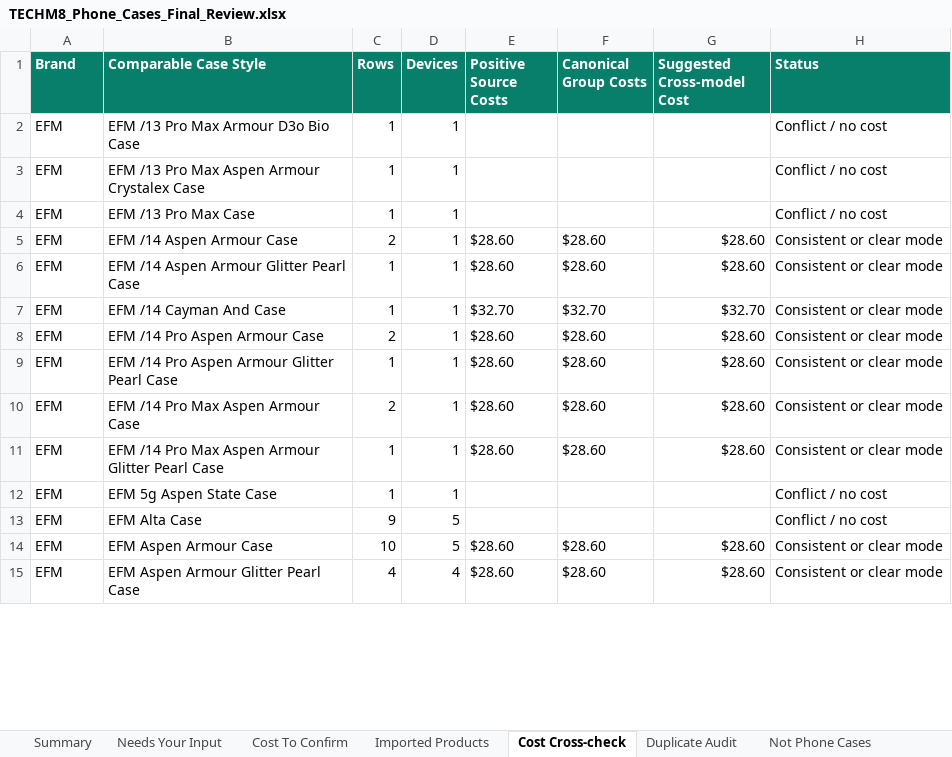
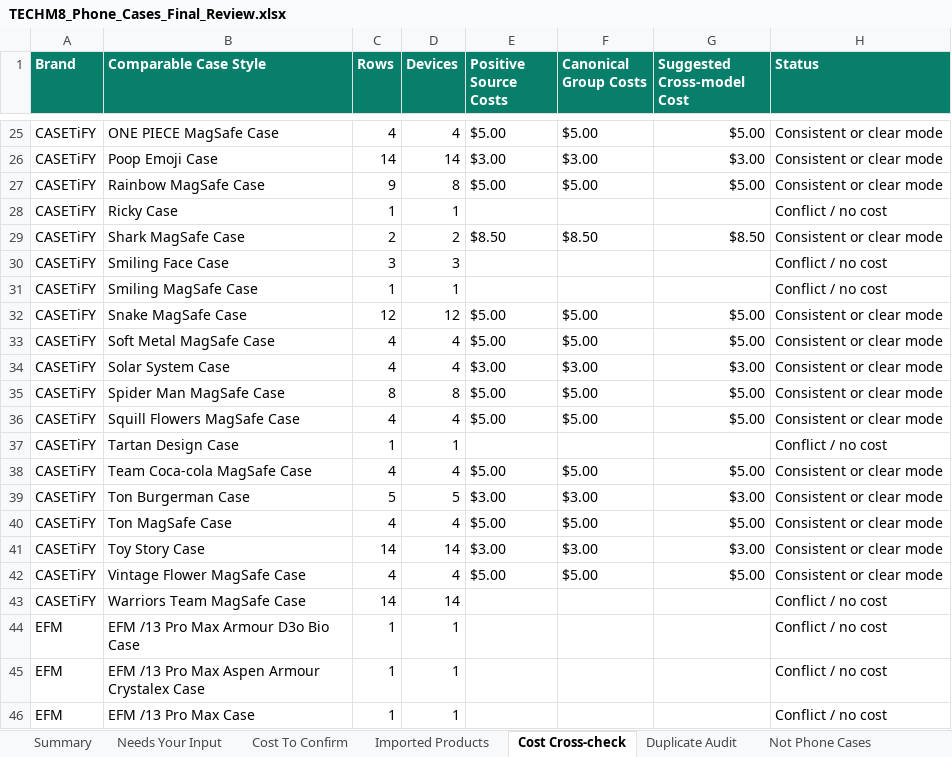
Before and after one commit to bowenmiao-tech/TECHM8-PRICE-LIST, an Excel workbook: outputs/phone-case-catalog-reconciliation-20260819/TECHM8_Phone_Cases_Final_Review.xlsx, sheet Cost Cross-check, drawn as a sheet; only a part is shown, gaps mark what is left out; the shorter side is filled out with more unchanged rows; values as stored, in another font and other column widths than the file's, no borders; table styles not drawn; the diff covers the shown part only; the diff names each change by its address in the sheet, - before the commit and + after, or states it on an @@ line.

```diff
--- a/outputs/phone-case-catalog-reconciliation-20260819/TECHM8_Phone_Cases_Final_Review.xlsx (sheet Cost Cross-check)
+++ b/outputs/phone-case-catalog-reconciliation-20260819/TECHM8_Phone_Cases_Final_Review.xlsx (sheet Cost Cross-check)
+row 25: CASETiFY | ONE PIECE MagSafe Case | 4 | 4 | $5.00 | $5.00 | $5.00 | Consistent or clear mode
+row 26: CASETiFY | Poop Emoji Case | 14 | 14 | $3.00 | $3.00 | $3.00 | Consistent or clear mode
+row 27: CASETiFY | Rainbow MagSafe Case | 9 | 8 | $5.00 | $5.00 | $5.00 | Consistent or clear mode
+row 28: CASETiFY | Ricky Case | 1 | 1 |  |  |  | Conflict / no cost
+row 29: CASETiFY | Shark MagSafe Case | 2 | 2 | $8.50 | $8.50 | $8.50 | Consistent or clear mode
+row 30: CASETiFY | Smiling Face Case | 3 | 3 |  |  |  | Conflict / no cost
+row 31: CASETiFY | Smiling MagSafe Case | 1 | 1 |  |  |  | Conflict / no cost
+row 32: CASETiFY | Snake MagSafe Case | 12 | 12 | $5.00 | $5.00 | $5.00 | Consistent or clear mode
+row 33: CASETiFY | Soft Metal MagSafe Case | 4 | 4 | $5.00 | $5.00 | $5.00 | Consistent or clear mode
+row 34: CASETiFY | Solar System Case | 4 | 4 | $3.00 | $3.00 | $3.00 | Consistent or clear mode
+row 35: CASETiFY | Spider Man MagSafe Case | 8 | 8 | $5.00 | $5.00 | $5.00 | Consistent or clear mode
+row 36: CASETiFY | Squill Flowers MagSafe Case | 4 | 4 | $5.00 | $5.00 | $5.00 | Consistent or clear mode
+row 37: CASETiFY | Tartan Design Case | 1 | 1 |  |  |  | Conflict / no cost
+row 38: CASETiFY | Team Coca-cola MagSafe Case | 4 | 4 | $5.00 | $5.00 | $5.00 | Consistent or clear mode
+row 39: CASETiFY | Ton Burgerman Case | 5 | 5 | $3.00 | $3.00 | $3.00 | Consistent or clear mode
+row 40: CASETiFY | Ton MagSafe Case | 4 | 4 | $5.00 | $5.00 | $5.00 | Consistent or clear mode
+row 41: CASETiFY | Toy Story Case | 14 | 14 | $3.00 | $3.00 | $3.00 | Consistent or clear mode
+row 42: CASETiFY | Vintage Flower MagSafe Case | 4 | 4 | $5.00 | $5.00 | $5.00 | Consistent or clear mode
+row 43: CASETiFY | Warriors Team MagSafe Case | 14 | 14 |  |  |  | Conflict / no cost
```
Also changed, not shown: 23 added rows, 43 removed rows and 9 edited cells elsewhere in this sheet, sheet Imported Products, sheet Needs Your Input, sheet Cost To Confirm, sheet Summary, 6 other files.
